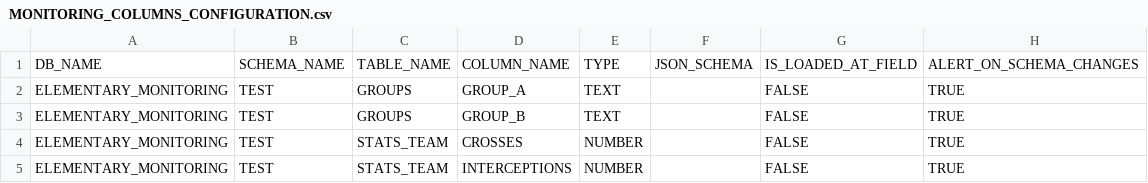
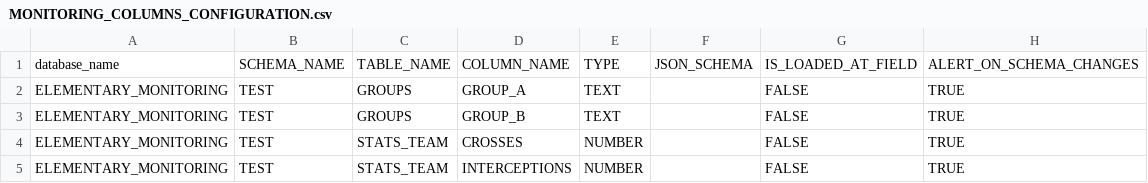
Before and after one commit to elementary-data/dbt-data-reliability, a CSV file: integration_tests/data/config/MONITORING_COLUMNS_CONFIGURATION.csv, drawn as a sheet.

Commit message:
changed names

```diff
--- a/integration_tests/data/config/MONITORING_COLUMNS_CONFIGURATION.csv
+++ b/integration_tests/data/config/MONITORING_COLUMNS_CONFIGURATION.csv
@@ -1,2 +1,2 @@
-DB_NAME,SCHEMA_NAME,TABLE_NAME,COLUMN_NAME,TYPE,JSON_SCHEMA,IS_LOADED_AT_FIELD,ALERT_ON_SCHEMA_CHANGES
+database_name,SCHEMA_NAME,TABLE_NAME,COLUMN_NAME,TYPE,JSON_SCHEMA,IS_LOADED_AT_FIELD,ALERT_ON_SCHEMA_CHANGES
 ELEMENTARY_MONITORING,TEST,GROUPS,GROUP_A,TEXT,,FALSE,TRUE
```
Also changed, not shown: integration_tests/data/config/MONITORING_TABLES_CONFIGURATION.csv, 5 other files.
